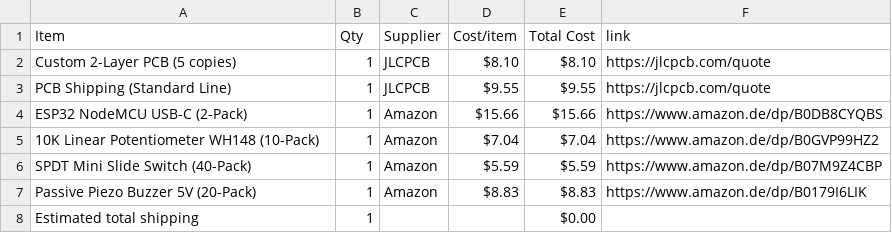
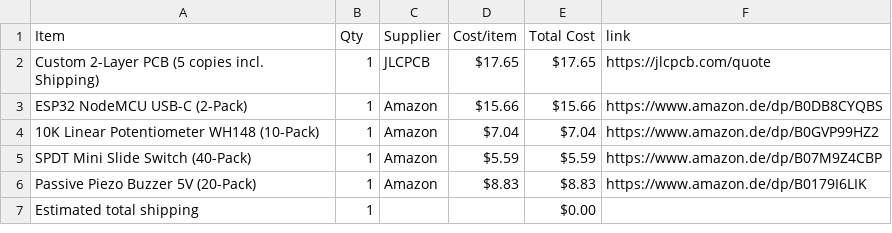
Before and after one commit to rorotaggf-ctrl/Retro_Stylophone, a CSV file: BOM.csv, drawn as a sheet.

Commit message:
Update BOM.csv with shipping cost included

```diff
--- a/BOM.csv
+++ b/BOM.csv
@@ -1,4 +1,3 @@
 Item,Qty,Supplier,Cost/item,Total Cost,link
-Custom 2-Layer PCB (5 copies),1,JLCPCB,$8.10,$8.10,https://jlcpcb.com/quote
-PCB Shipping (Standard Line),1,JLCPCB,$9.55,$9.55,https://jlcpcb.com/quote
+Custom 2-Layer PCB (5 copies incl. Shipping),1,JLCPCB,$17.65,$17.65,https://jlcpcb.com/quote
 ESP32 NodeMCU USB-C (2-Pack),1,Amazon,$15.66,$15.66,https://www.amazon.de/dp/B0DB8CYQBS
```
